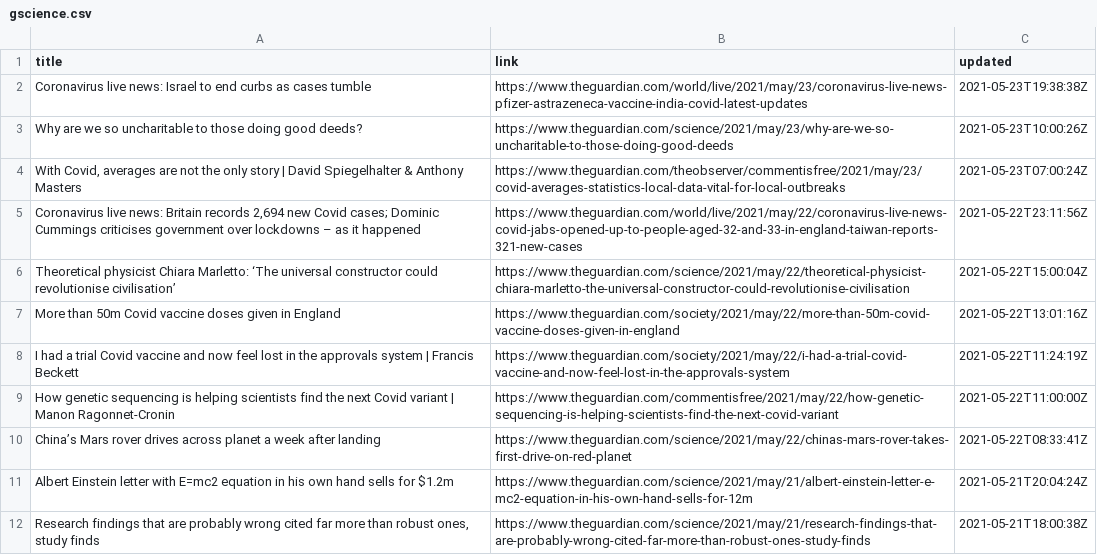
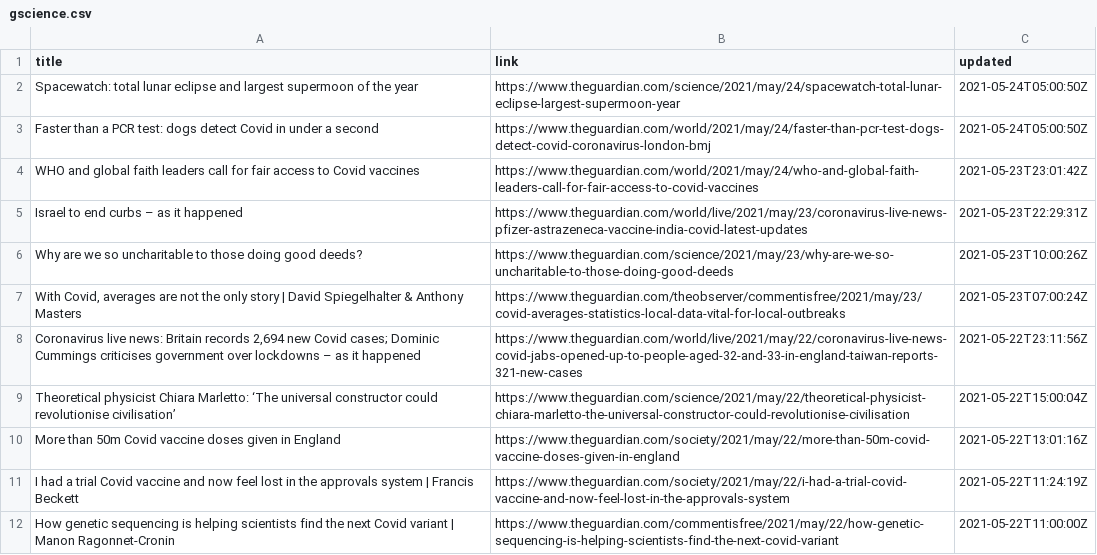
Before and after one commit to jrdmb/ghatest, a CSV file: gscience.csv, drawn as a sheet; only a part is shown; the shorter side is filled out with more unchanged rows.

```diff
--- a/gscience.csv
+++ b/gscience.csv
@@ -1,3 +1,6 @@
 title,link,updated
-Coronavirus live news: Israel to end curbs as cases tumble,https://www.theguardian.com/world/live/2021/may/23/coronavirus-live-news-pfizer-astrazeneca-vaccine-india-covid-latest-updates,2021-05-23T19:38:38Z
+Spacewatch: total lunar eclipse and largest supermoon of the year,https://www.theguardian.com/science/2021/may/24/spacewatch-total-lunar-eclipse-largest-supermoon-year,2021-05-24T05:00:50Z
+Faster than a PCR test: dogs detect Covid in under a second,https://www.theguardian.com/world/2021/may/24/faster-than-pcr-test-dogs-detect-covid-coronavirus-london-bmj,2021-05-24T05:00:50Z
+WHO and global faith leaders call for fair access to Covid vaccines,https://www.theguardian.com/world/2021/may/24/who-and-global-faith-leaders-call-for-fair-access-to-covid-vaccines,2021-05-23T23:01:42Z
+Israel to end curbs – as it happened,https://www.theguardian.com/world/live/2021/may/23/coronavirus-live-news-pfizer-astrazeneca-vaccine-india-covid-latest-updates,2021-05-23T22:29:31Z
 Why are we so uncharitable to those doing good deeds?,https://www.theguardian.com/science/2021/may/23/why-are-we-so-uncharitable-to-those-doing-good-deeds,2021-05-23T10:00:26Z
```
Also changed, not shown: 1 other file.
